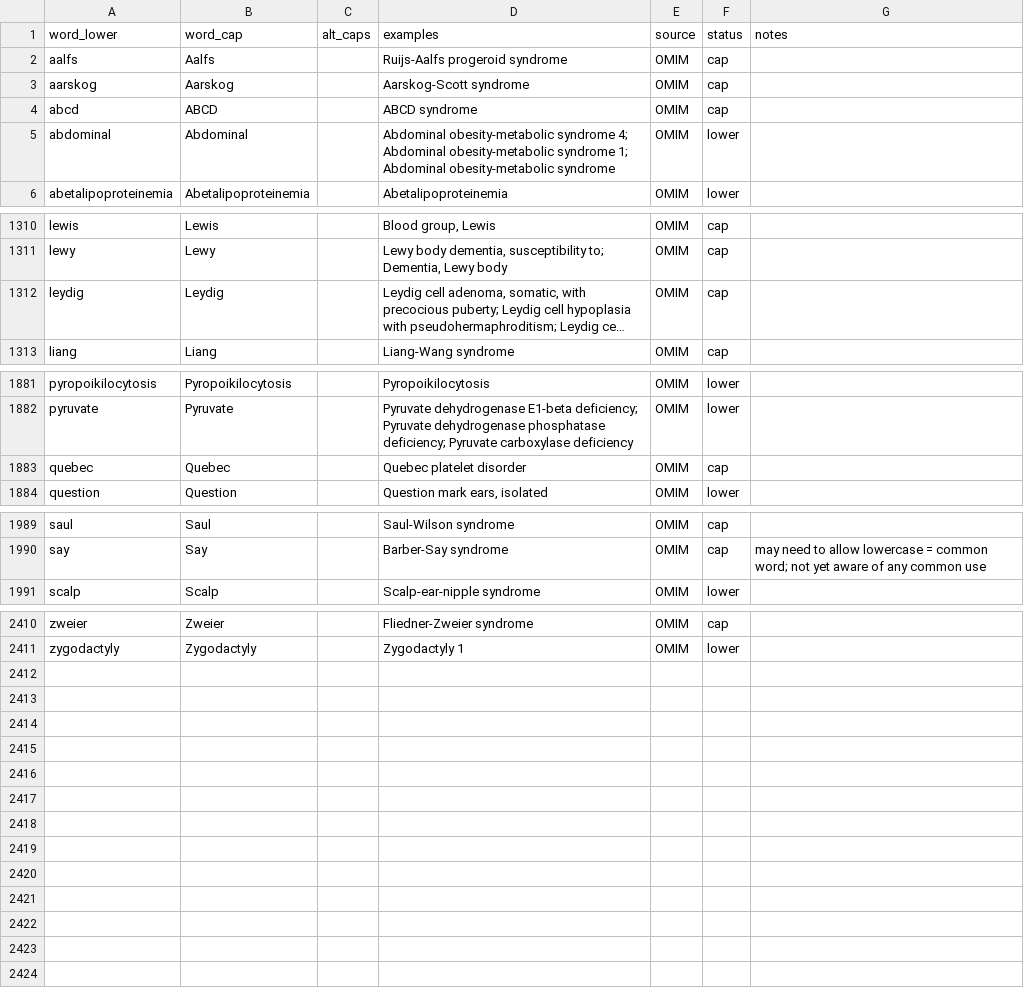
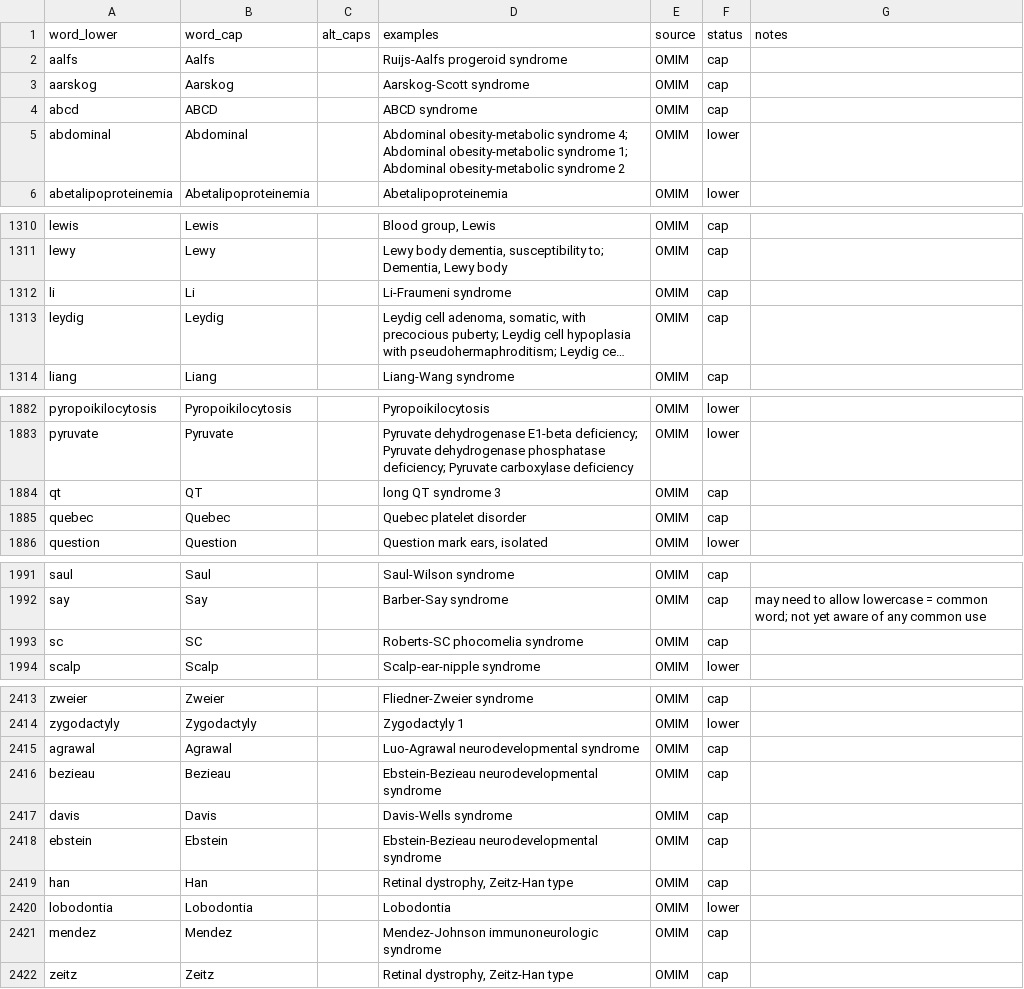
Before and after one commit to DiseaseOntology/DO.utils, a TSV file: data-raw/disease_eponyms_curated.tsv, drawn as a sheet; only a part is shown, gaps mark what is left out; long unchanged cells end in …; the diff covers the shown part only; the diff names each change by its address in the sheet, - before the commit and + after, or states it on an @@ line.

Commit message:
Update OMIM name parsing & incorporate into read_omim() (#37)
parse_omim_name() revisions:
* Revise input/output (BREAKING)
    - data.frames are no longer accepted as input
    - col argument has been dropped
    - output is a character vector with abbreviations preserved, if
present
* Revise formatting
    - Create omim_qualifiers argument & dataset to provide more
    control on when an OMIM label should be rearranged
    - Update disease_cap_patterns, disease_eponyms_curated, &
    omim_qualifiers
    - Append alphanums with space instead of hyphen
    - Update fix_disease_caps() roman numeral formatting
    - Capitalize single letters in fix_disease_caps()

read_omim() revisions:
* Use parse_omim_name() in read_omim()
* Update documentation
* Update read_omim() tests for parse_omim_name() output

```diff
--- a/data-raw/disease_eponyms_curated.tsv
+++ b/data-raw/disease_eponyms_curated.tsv
-D5 (examples): …obesity-metabolic syndrome
+D5 (examples): …obesity-metabolic syndrome 2
+row 1312: li | Li |  | Li-Fraumeni syndrome | OMIM | cap
+row 1884: qt | QT |  | long QT syndrome 3 | OMIM | cap
+row 1993: sc | SC |  | Roberts-SC phocomelia syndrome | OMIM | cap
+row 2415: agrawal | Agrawal |  | Luo-Agrawal neurodevelopmental syndrome | OMIM | cap
+row 2416: bezieau | Bezieau |  | Ebstein-Bezieau neurodevelopmental syndrome | OMIM | cap
+row 2417: davis | Davis |  | Davis-Wells syndrome | OMIM | cap
+row 2418: ebstein | Ebstein |  | Ebstein-Bezieau neurodevelopmental syndrome | OMIM | cap
+row 2419: han | Han |  | Retinal dystrophy, Zeitz-Han type | OMIM | cap
+row 2420: lobodontia | Lobodontia |  | Lobodontia | OMIM | lower
+row 2421: mendez | Mendez |  | Mendez-Johnson immunoneurologic syndrome | OMIM | cap
+row 2422: zeitz | Zeitz |  | Retinal dystrophy, Zeitz-Han type | OMIM | cap
```
Also changed, not shown: 11 edited cells elsewhere in this file, 16 other files.
